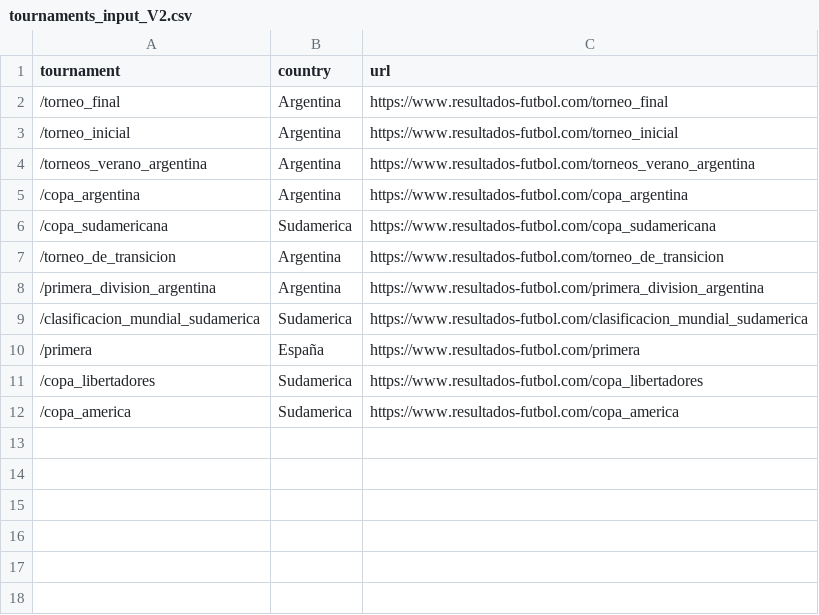
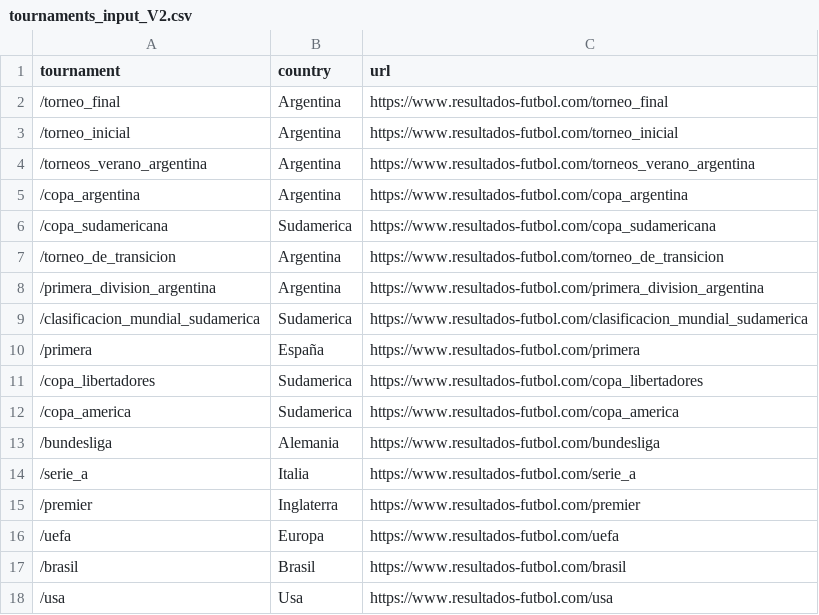
Before and after one commit to matias9205/torneos_futbol, a CSV file: tournaments_input_V2.csv, drawn as a sheet.

Commit message:
update tournaments input by adding new tournaments

```diff
--- a/tournaments_input_V2.csv
+++ b/tournaments_input_V2.csv
@@ -12 +12,7 @@ tournament,country,url
 /copa_america,Sudamerica,https://www.resultados-futbol.com/copa_america
+/bundesliga,Alemania,https://www.resultados-futbol.com/bundesliga
+/serie_a,Italia,https://www.resultados-futbol.com/serie_a
+/premier,Inglaterra,https://www.resultados-futbol.com/premier
+/uefa,Europa,https://www.resultados-futbol.com/uefa
+/brasil,Brasil,https://www.resultados-futbol.com/brasil
+/usa,Usa,https://www.resultados-futbol.com/usa
```
